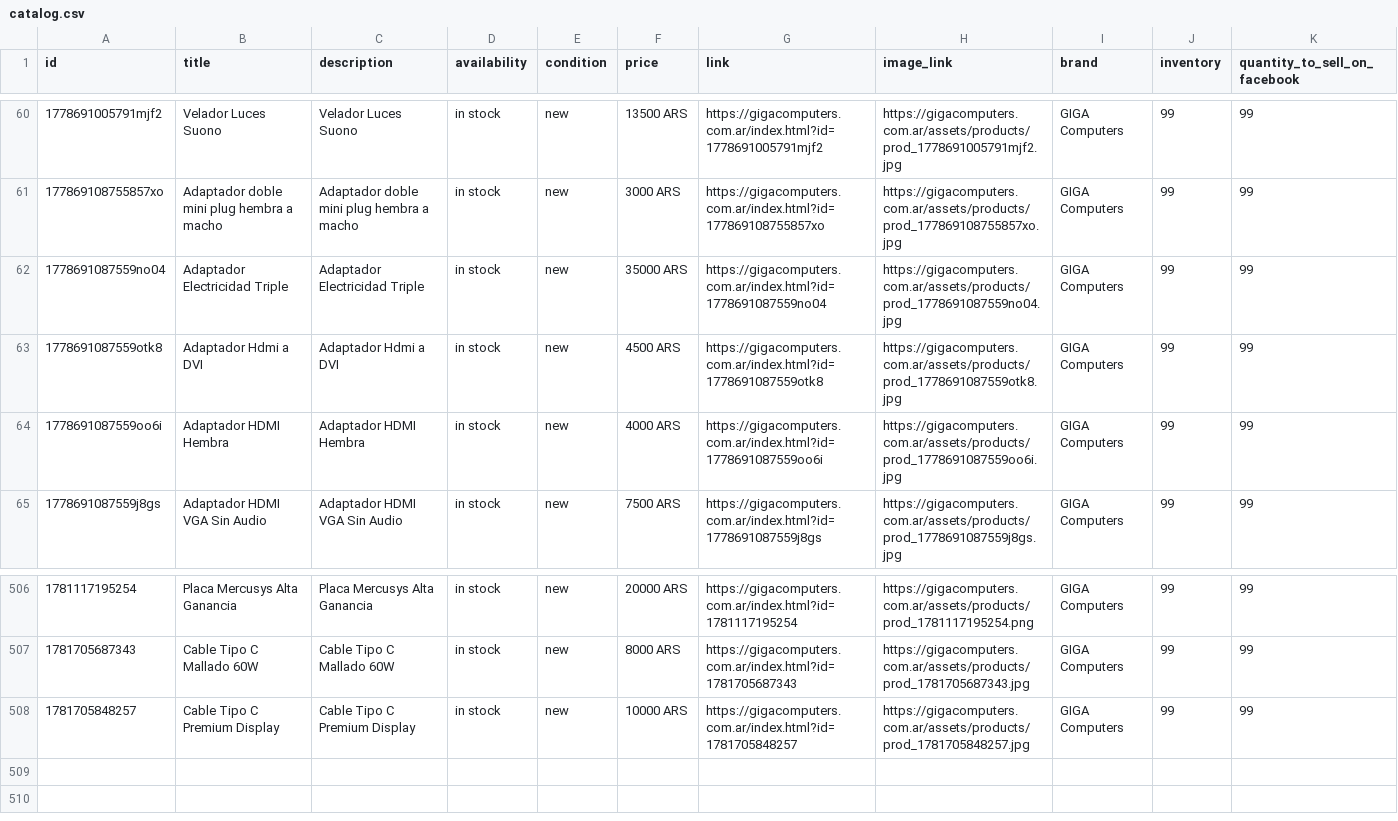
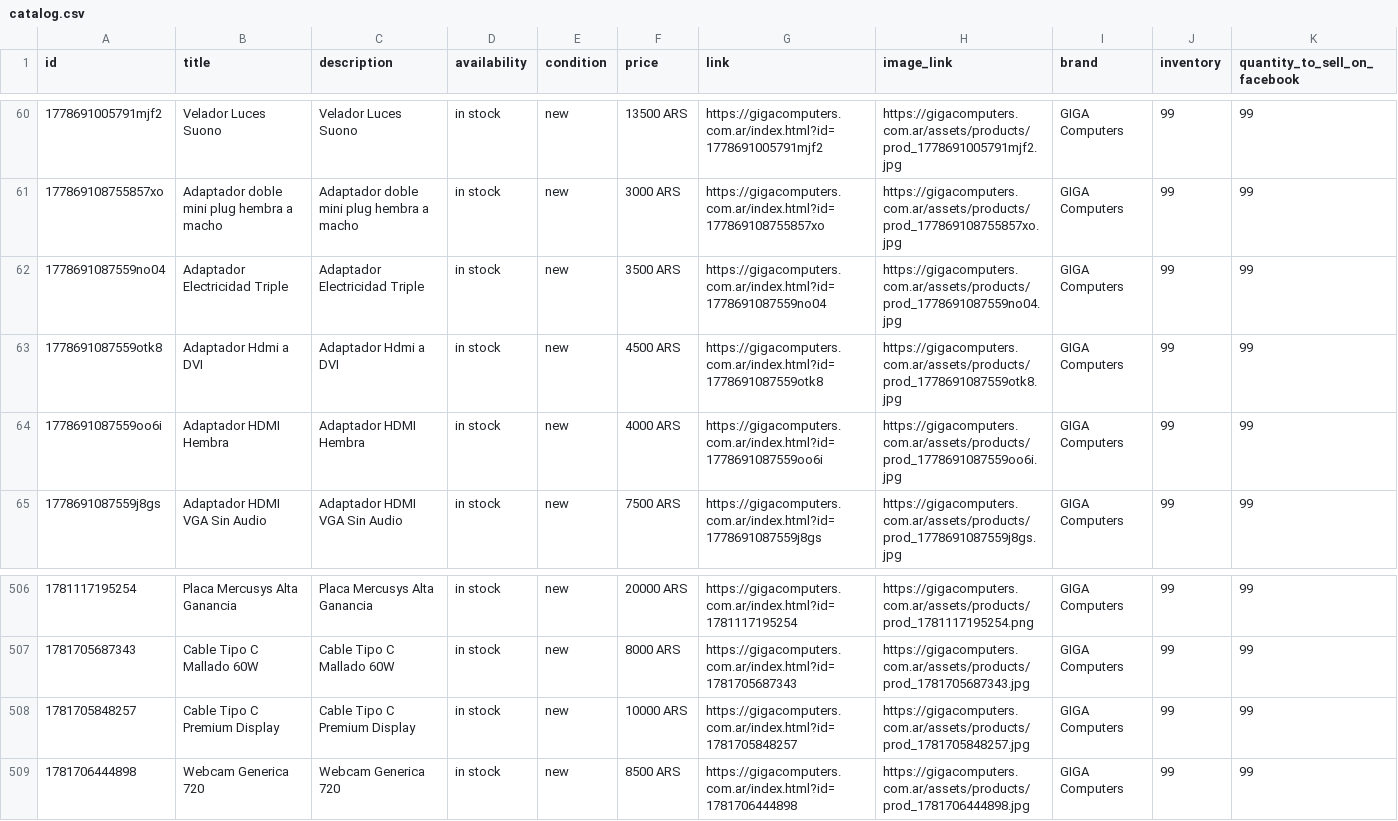
Before and after one commit to gigacomputers2025-bot/Nexus, a CSV file: web/catalog.csv, drawn as a sheet; only a part is shown, gaps mark what is left out.

```diff
--- a/web/catalog.csv
+++ b/web/catalog.csv
@@ -61,3 +61,3 @@
 177869108755857xo,Adaptador doble mini plug hembra a macho,Adaptador doble mini plug hembra a macho,in stock,new,3000 ARS,https://gigacomputers.com.ar/index.html?id=177869108755857xo,https://gigacomputers.com.ar/assets/products/prod_177869108755857xo.jpg,GIGA Computers,99,99
-1778691087559no04,Adaptador Electricidad Triple,Adaptador Electricidad Triple,in stock,new,35000 ARS,https://gigacomputers.com.ar/index.html?id=1778691087559no04,https://gigacomputers.com.ar/assets/products/prod_1778691087559no04.jpg,GIGA Computers,99,99
+1778691087559no04,Adaptador Electricidad Triple,Adaptador Electricidad Triple,in stock,new,3500 ARS,https://gigacomputers.com.ar/index.html?id=1778691087559no04,https://gigacomputers.com.ar/assets/products/prod_1778691087559no04.jpg,GIGA Computers,99,99
 1778691087559otk8,Adaptador Hdmi a DVI,Adaptador Hdmi a DVI,in stock,new,4500 ARS,https://gigacomputers.com.ar/index.html?id=1778691087559otk8,https://gigacomputers.com.ar/assets/products/prod_1778691087559otk8.jpg,GIGA Computers,99,99
@@ -508 +508,2 @@
 1781705848257,Cable Tipo C Premium Display,Cable Tipo C Premium Display,in stock,new,10000 ARS,https://gigacomputers.com.ar/index.html?id=1781705848257,https://gigacomputers.com.ar/assets/products/prod_1781705848257.jpg,GIGA Computers,99,99
+1781706444898,Webcam Generica 720,Webcam Generica 720,in stock,new,8500 ARS,https://gigacomputers.com.ar/index.html?id=1781706444898,https://gigacomputers.com.ar/assets/products/prod_1781706444898.jpg,GIGA Computers,99,99
```
Also changed, not shown: 2 other files.
